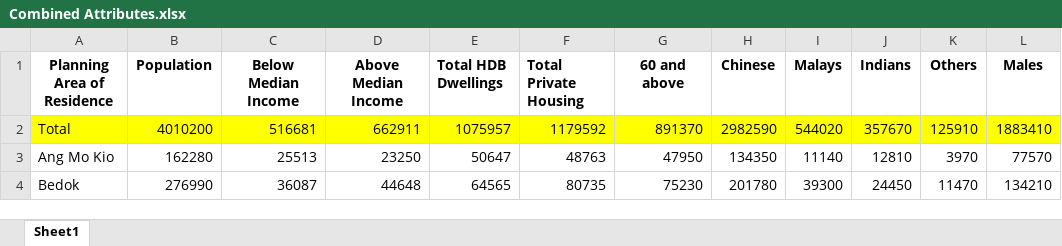
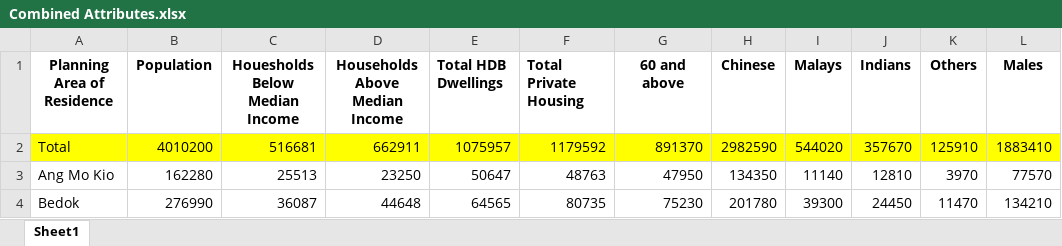
Before and after one commit to quekyizhen/BT4015, an Excel workbook: Data/Combined Attributes.xlsx, sheet Sheet1, drawn as a sheet; only a part is shown; values as stored, in another font and other column widths than the file's, no borders; the diff names each change by its address in the sheet, - before the commit and + after, or states it on an @@ line.

Commit message:
edited combined attributes dataset

```diff
--- a/Data/Combined Attributes.xlsx (sheet Sheet1)
+++ b/Data/Combined Attributes.xlsx (sheet Sheet1)
-C1: Below Median Income
+C1: Houesholds Below Median Income
-D1: Above Median Income
+D1: Households Above Median Income
```
